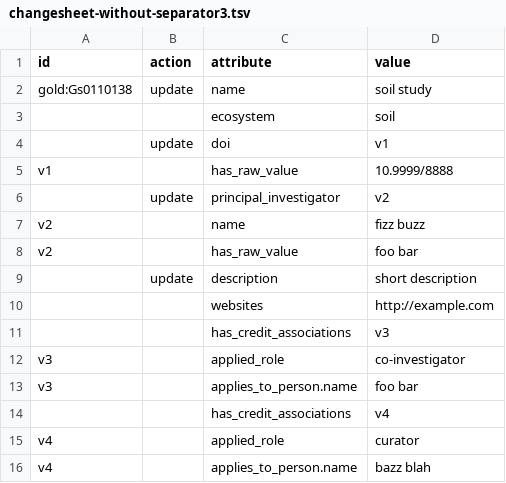
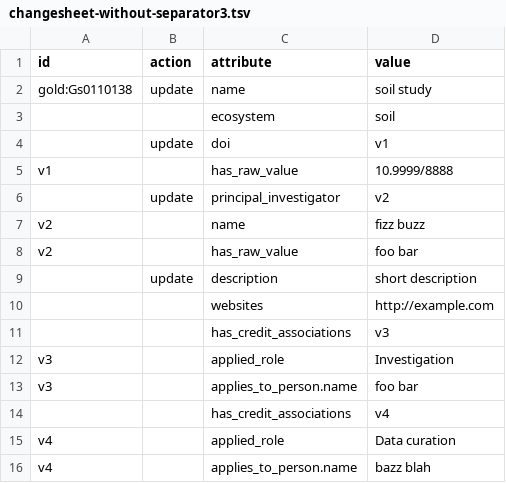
Before and after one commit to microbiomedata/nmdc-runtime, a TSV file: metadata-translation/notebooks/data/changesheet-without-separator3.tsv, drawn as a sheet.

Commit message:
feat: test and fix changesheet api

```diff
--- a/metadata-translation/notebooks/data/changesheet-without-separator3.tsv
+++ b/metadata-translation/notebooks/data/changesheet-without-separator3.tsv
@@ -11,6 +11,6 @@ v2		has_raw_value	foo bar
 		has_credit_associations	v3
-v3		applied_role	co-investigator
+v3		applied_role	Investigation
 v3		applies_to_person.name	foo bar
 		has_credit_associations	v4
-v4		applied_role	curator
+v4		applied_role	Data curation
 v4		applies_to_person.name	bazz blah
```
Also changed, not shown: 2 other files.
